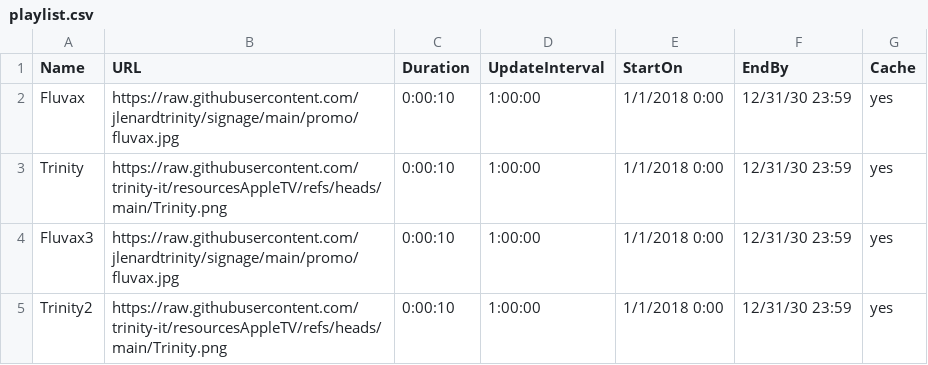
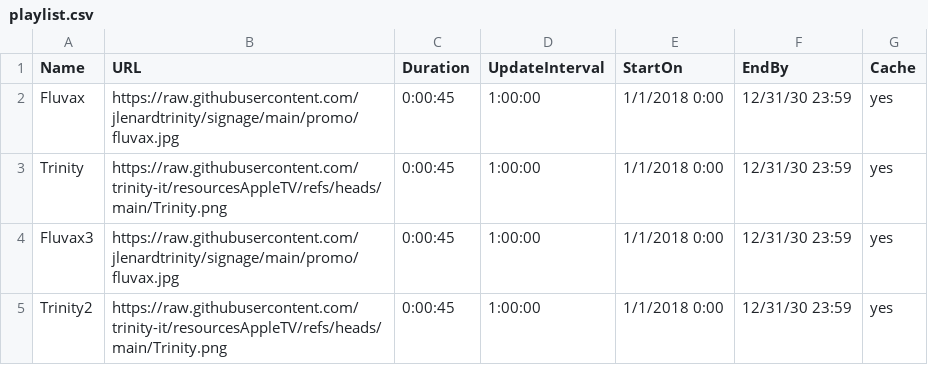
Before and after one commit to jlenardtrinity/signage, a CSV file: promo/playlist.csv, drawn as a sheet.

Commit message:
Change duration of playlist entries to 45 seconds
Updated the duration for all entries in the playlist to 45 seconds.

```diff
--- a/promo/playlist.csv
+++ b/promo/playlist.csv
@@ -1,5 +1,5 @@
 Name,URL,Duration,UpdateInterval,StartOn,EndBy,Cache
-Fluvax,https://raw.githubusercontent.com/jlenardtrinity/signage/main/promo/fluvax.jpg,0:00:10,1:00:00,1/1/2018 0:00,12/31/30 23:59,yes
-Trinity,https://raw.githubusercontent.com/trinity-it/resourcesAppleTV/refs/heads/main/Trinity.png,0:00:10,1:00:00,1/1/2018 0:00,12/31/30 23:59,yes
-Fluvax3,https://raw.githubusercontent.com/jlenardtrinity/signage/main/promo/fluvax.jpg,0:00:10,1:00:00,1/1/2018 0:00,12/31/30 23:59,yes
-Trinity2,https://raw.githubusercontent.com/trinity-it/resourcesAppleTV/refs/heads/main/Trinity.png,0:00:10,1:00:00,1/1/2018 0:00,12/31/30 23:59,yes
+Fluvax,https://raw.githubusercontent.com/jlenardtrinity/signage/main/promo/fluvax.jpg,0:00:45,1:00:00,1/1/2018 0:00,12/31/30 23:59,yes
+Trinity,https://raw.githubusercontent.com/trinity-it/resourcesAppleTV/refs/heads/main/Trinity.png,0:00:45,1:00:00,1/1/2018 0:00,12/31/30 23:59,yes
+Fluvax3,https://raw.githubusercontent.com/jlenardtrinity/signage/main/promo/fluvax.jpg,0:00:45,1:00:00,1/1/2018 0:00,12/31/30 23:59,yes
+Trinity2,https://raw.githubusercontent.com/trinity-it/resourcesAppleTV/refs/heads/main/Trinity.png,0:00:45,1:00:00,1/1/2018 0:00,12/31/30 23:59,yes
```
